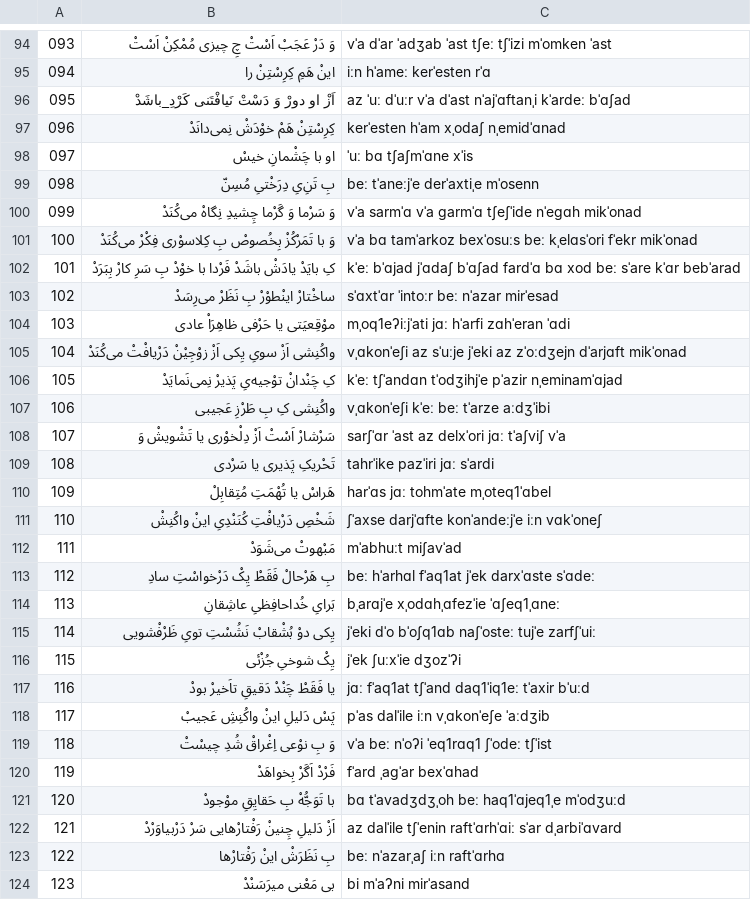
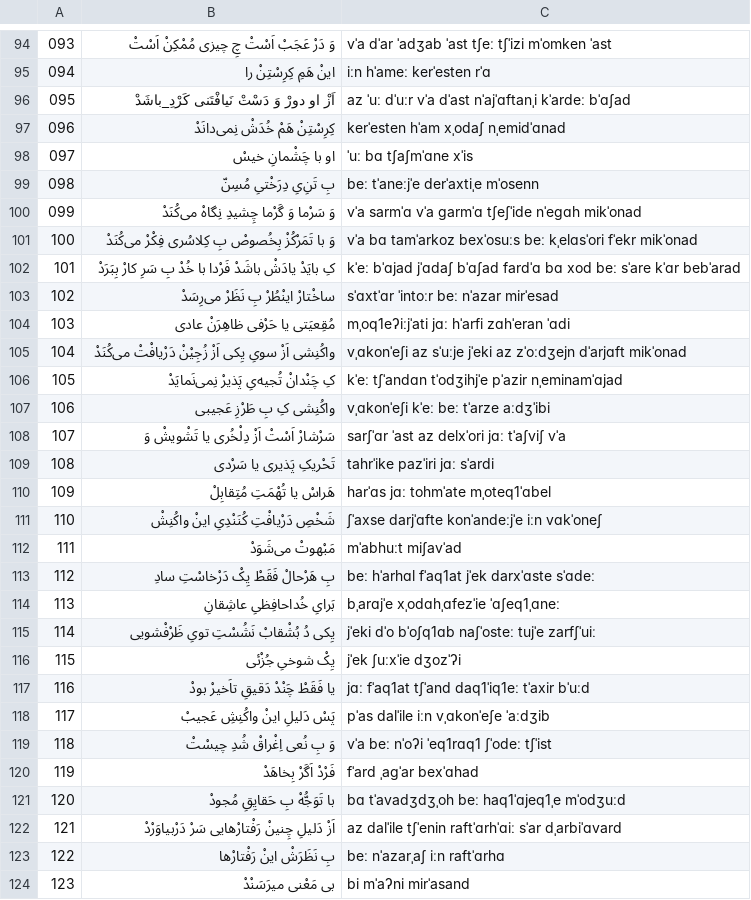
Before and after one commit to HKalbasi/tts-train-dataset, a CSV file: diacritics/14.csv, drawn as a sheet; only a part is shown, gaps mark what is left out; the diff covers the shown part only.

```diff
--- a/diacritics/14.csv
+++ b/diacritics/14.csv
@@ -96,3 +96,3 @@
  095 | اَزْ او دورْ وَ دَسْتْ نَیافْتَنی کَرْدِ_باشَدْ  | az ˈuː dˈuːr vˈa dˈast nˈajˈɑftanˌi kˈardeː bˈɑʃad
- 096 | کِرِسْتِنْ هَمْ خوْدَشْ نِمی‌دانَدْ  | kerˈesten hˈam xˌodaʃ nˌemidˈɑnad
+ 096 | کِرِسْتِنْ هَمْ خُدَشْ نِمی‌دانَدْ  | kerˈesten hˈam xˌodaʃ nˌemidˈɑnad
  097 | او با چَشْمانِ خیسْ  | ˈuː bɑ tʃaʃmˈɑne xˈis
@@ -100,10 +100,10 @@
  099 | وَ سَرْما وَ گَرْما چِشیدِ نِگاهْ می‌کُنَدْ  | vˈa sarmˈɑ vˈa ɡarmˈɑ tʃeʃˈide nˈeɡɑh mikˈonad
- 100 | وَ با تَمَرْکُزْ بِخُصوصْ بِ کِلاسوْری فِکْرْ می‌کُنَدْ  | vˈa bɑ tamˈarkoz bexˈosuːs beː kˌelɑsˈori fˈekr mikˈonad
- 101 | کِ بایَدْ یادَشْ باشَدْ فَرْدا با خوْدْ بِ سَرِ کارْ بِبَرَدْ  | kˈeː bˈɑjad jˈɑdaʃ bˈɑʃad fardˈɑ bɑ xod beː sˈare kˈɑr bebˈarad
- 102 | ساخْتارْ اینْطوْرْ بِ نَظَرْ می‌رِسَدْ  | sˈɑxtˈɑr ˈintoːr beː nˈazar mirˈesad
- 103 | موْقِعیَتی یا حَرْفی ظاهِرَاْ عادی  | mˌoq1eʔiːjˈati jɑː hˈarfi zɑhˈeran ˈɑdi
- 104 | واکُنِشی اَزْ سویِ یِکی اَزْ زوْجِیْنْ دَرْیافْتْ می‌کُنَدْ  | vˌɑkonˈeʃi az sˈuːje jˈeki az zˈoːdʒejn dˈarjɑft mikˈonad
- 105 | کِ چَنْدانْ توْجیه‌یِ پَذیرْ نِمی‌نَمایَدْ  | kˈeː tʃˈandɑn tˈodʒihjˈe pˈazir nˌeminamˈɑjad
+ 100 | وَ با تَمَرْکُزْ بِخُصوصْ بِ کِلاسُری فِکْرْ می‌کُنَدْ  | vˈa bɑ tamˈarkoz bexˈosuːs beː kˌelɑsˈori fˈekr mikˈonad
+ 101 | کِ بایَدْ یادَشْ باشَدْ فَرْدا با خُدْ بِ سَرِ کارْ بِبَرَدْ  | kˈeː bˈɑjad jˈɑdaʃ bˈɑʃad fardˈɑ bɑ xod beː sˈare kˈɑr bebˈarad
+ 102 | ساخْتارْ اینْطُرْ بِ نَظَرْ می‌رِسَدْ  | sˈɑxtˈɑr ˈintoːr beː nˈazar mirˈesad
+ 103 | مُقِعیَتی یا حَرْفی ظاهِرَنْ عادی  | mˌoq1eʔiːjˈati jɑː hˈarfi zɑhˈeran ˈɑdi
+ 104 | واکُنِشی اَزْ سویِ یِکی اَزْ زُجِیْنْ دَرْیافْتْ می‌کُنَدْ  | vˌɑkonˈeʃi az sˈuːje jˈeki az zˈoːdʒejn dˈarjɑft mikˈonad
+ 105 | کِ چَنْدانْ تُجیه‌یِ پَذیرْ نِمی‌نَمایَدْ  | kˈeː tʃˈandɑn tˈodʒihjˈe pˈazir nˌeminamˈɑjad
  106 | واکُنِشی کِ بِ طَرْزِ عَجیبی  | vˌɑkonˈeʃi kˈeː beː tˈarze aːdʒˈibi
- 107 | سَرْشارْ اَسْتْ اَزْ دِلْخوْری یا تَشْویشْ وَ  | sarʃˈɑr ˈast az delxˈori jɑː tˈaʃviʃ vˈa
+ 107 | سَرْشارْ اَسْتْ اَزْ دِلْخُری یا تَشْویشْ وَ  | sarʃˈɑr ˈast az delxˈori jɑː tˈaʃviʃ vˈa
  108 | تَحْریکِ پَذیری یا سَرْدی  | tahrˈike pazˈiri jɑː sˈardi
@@ -112,5 +112,5 @@
  111 | مَبْهوتْ می‌شَوَدْ  | mˈabhuːt miʃavˈad
- 112 | بِ هَرْحالْ فَقَطْ یِکْ دَرْخواسْتِ سادِ  | beː hˈarhɑl fˈaq1at jˈek darxˈɑste sˈɑdeː
+ 112 | بِ هَرْحالْ فَقَطْ یِکْ دَرْخاسْتِ سادِ  | beː hˈarhɑl fˈaq1at jˈek darxˈɑste sˈɑdeː
  113 | بَرایِ خُداحافِظیِ عاشِقانِ  | bˌarɑjˈe xˌodɑhˌɑfezˈie ˈɑʃeq1ˌɑneː
- 114 | یِکی دوْ بُشْقابْ نَشُسْتِ تویِ ظَرْفْشویی  | jˈeki dˈo bˈoʃq1ɑb naʃˈosteː tujˈe zarfʃˈuiː
+ 114 | یِکی دُ بُشْقابْ نَشُسْتِ تویِ ظَرْفْشویی  | jˈeki dˈo bˈoʃq1ɑb naʃˈosteː tujˈe zarfʃˈuiː
  115 | یِکْ شوخیِ جُزْئی  | jˈek ʃuːxˈie dʒozˈʔi
@@ -118,5 +118,5 @@
  117 | پَسْ دَلیلِ اینْ واکُنِشِ عَجیبْ  | pˈas dalˈile iːn vˌɑkonˈeʃe ˈaːdʒib
- 118 | وَ بِ نوْعی اِغْراقْ شُدِ چیسْتْ  | vˈa beː nˈoʔi ˈeq1rɑq1 ʃˈodeː tʃˈist
- 119 |  فَرْدْ اَگَرْ بِخواهَدْ  | fˈard ˌaɡˈar bexˈɑhad
- 120 | با تَوَجُّهْ بِ حَقایِقِ موْجودْ  | bɑ tˈavadʒdʒˌoh beː haq1ˈɑjeq1ˌe mˈodʒuːd
+ 118 | وَ بِ نُعی اِغْراقْ شُدِ چیسْتْ  | vˈa beː nˈoʔi ˈeq1rɑq1 ʃˈodeː tʃˈist
+ 119 |  فَرْدْ اَگَرْ بِخاهَدْ  | fˈard ˌaɡˈar bexˈɑhad
+ 120 | با تَوَجُّهْ بِ حَقایِقِ مُجودْ  | bɑ tˈavadʒdʒˌoh beː haq1ˈɑjeq1ˌe mˈodʒuːd
  121 | اَزْ دَلیلِ چِنینْ رَفْتارْهایی سَرْ دَرْبیاوَرْدْ  | az dalˈile tʃˈenin raftˈɑrhˈɑiː sˈar dˌarbiˈɑvard
```
Also changed, not shown: 99 edited cells elsewhere in this file, diacritics/08.csv, diacritics/11.csv, 40 other files.
